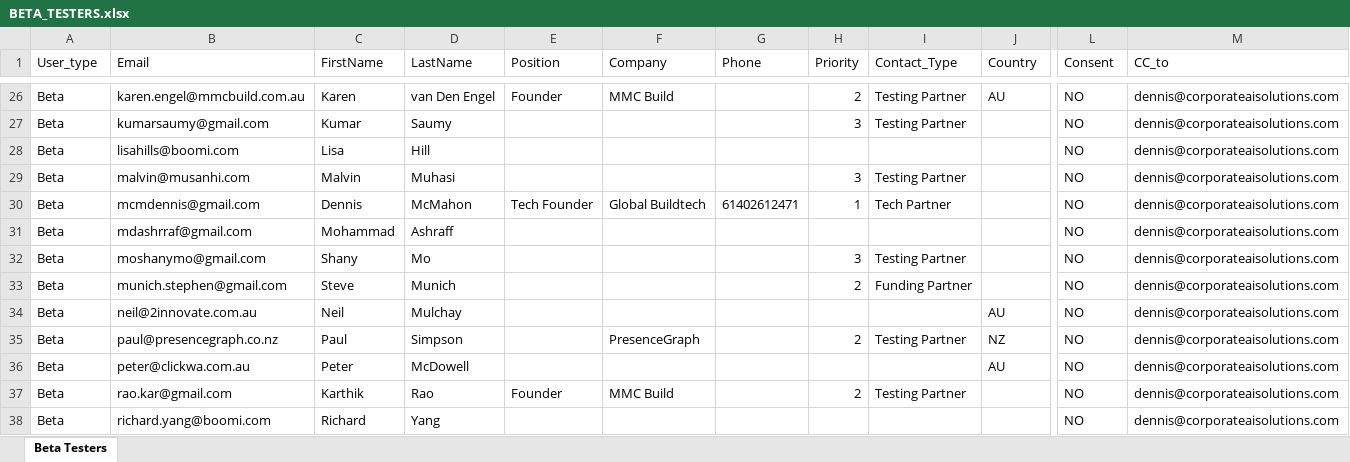
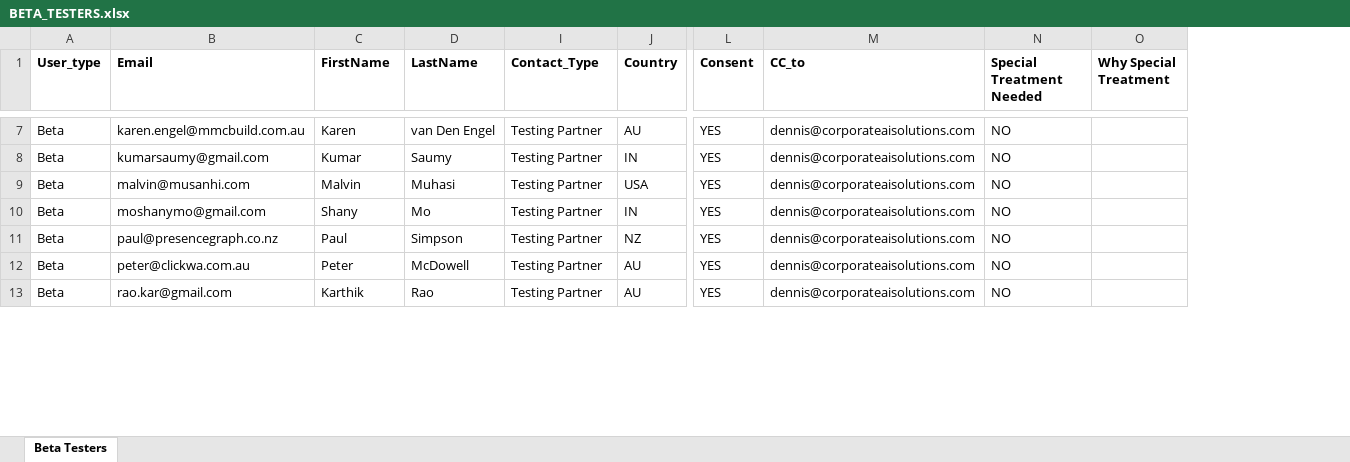
Before and after one commit to caistech/Kira, an Excel workbook: docs/BETA_TESTERS.xlsx, sheet Beta Testers, drawn as a sheet; only a part is shown, gaps mark what is left out; values as stored, in another font and other column widths than the file's, no borders; removed rows and columns are numbered as before the commit, all else as after; rows hold the shown columns only; the diff covers the shown part only; the diff names each change by its address in the sheet, - before the commit and + after, or states it on an @@ line.

```diff
--- a/docs/BETA_TESTERS.xlsx (sheet Beta Testers)
+++ b/docs/BETA_TESTERS.xlsx (sheet Beta Testers)
@@ column E (Position) hidden, row 26: Founder; row 37: Founder @@
@@ column F (Company) hidden, row 26: MMC Build; rows 35-37: PresenceGraph |  | MMC Build @@
@@ column G (Phone) hidden, empty @@
@@ column H (Priority) hidden, rows 26-27: 2 | 3; row 29: 3; row 32: 3; rows 35-37: 2 |  | 2 @@
+column N (Special Treatment Needed), rows 7-13: all NO
+column O (Why Special Treatment), empty
-A1:D1 bold: off
+A1:D1 bold: on
-I1:M1 bold: off
+I1:M1 bold: on
-L7:L8 (Consent): NO
+L7:L8 (Consent): YES
-J8 (Country): (empty)
+J8 (Country): IN
-row 28: Beta | lisahills@boomi.com | Lisa | Hill |  |  |  |  |  |  | NO | dennis@corporateaisolutions.com
-J9 (Country): (empty)
+J9 (Country): USA
-L9 (Consent): NO
+L9 (Consent): YES
-row 30: Beta | mcmdennis@gmail.com | Dennis | McMahon | Tech Founder | Global Buildtech | 61402612471 | 1 | Tech Partner |  | NO | dennis@corporateaisolutions.com
-row 31: Beta | mdashrraf@gmail.com | Mohammad | Ashraff |  |  |  |  |  |  | NO | dennis@corporateaisolutions.com
-J10 (Country): (empty)
+J10 (Country): IN
-L10 (Consent): NO
+L10 (Consent): YES
-row 33: Beta | munich.stephen@gmail.com | Steve | Munich |  |  |  | 2 | Funding Partner |  | NO | dennis@corporateaisolutions.com
-row 34: Beta | neil@2innovate.com.au | Neil | Mulchay |  |  |  |  |  | AU | NO | dennis@corporateaisolutions.com
-L11:L13 (Consent): NO
+L11:L13 (Consent): YES
-I12 (Contact_Type): (empty)
+I12 (Contact_Type): Testing Partner
-J13 (Country): (empty)
+J13 (Country): AU
-row 38: Beta | richard.yang@boomi.com | Richard | Yang |  |  |  |  |  |  | NO | dennis@corporateaisolutions.com
```
Also changed, not shown: 35 added rows, 27 removed rows, 31 edited cells and cell formats elsewhere in this sheet, 40 other files.
